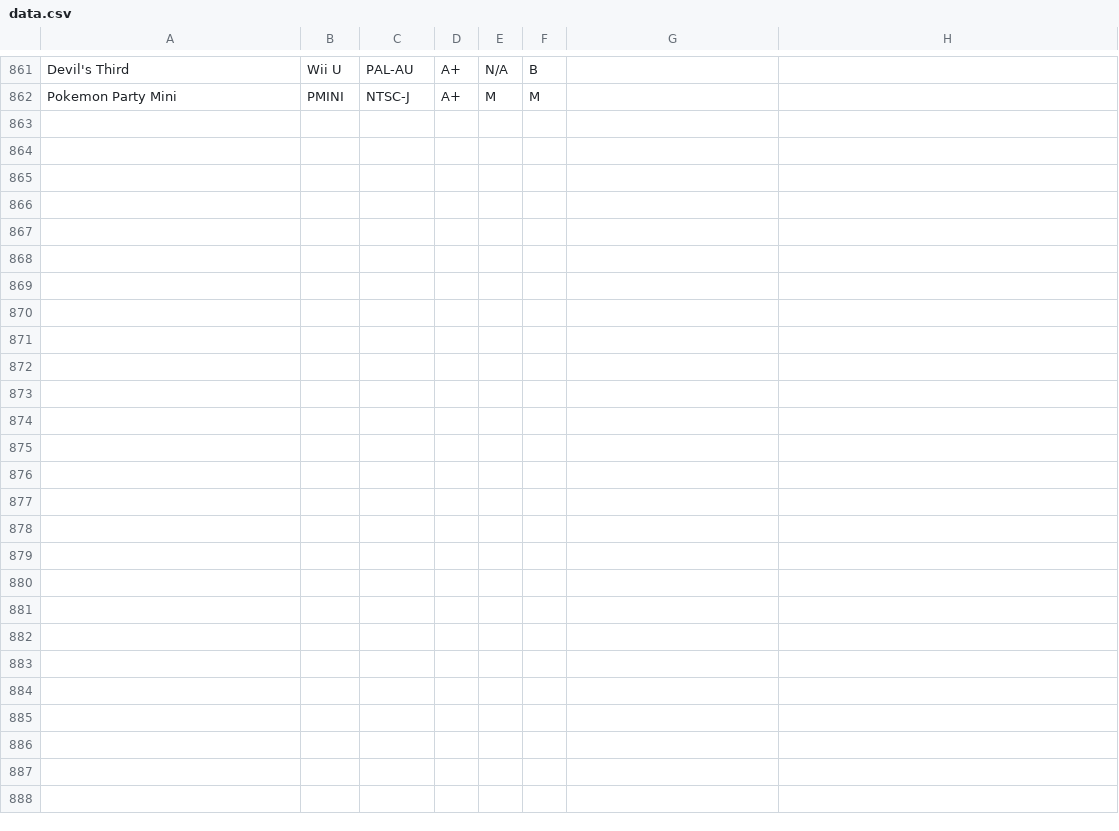
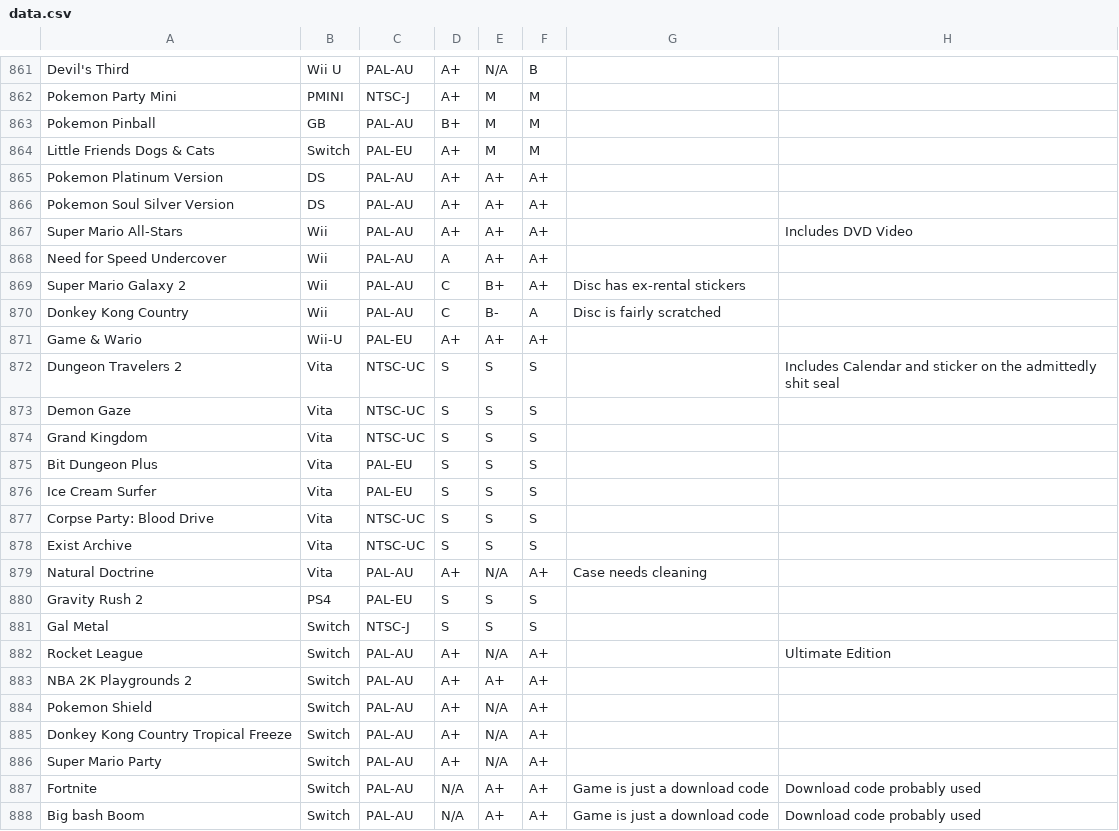
Before and after one commit to YourWishes/Games-List, a CSV file: public/data.csv, drawn as a sheet; only a part is shown, gaps mark what is left out.

Commit message:
Update data.csv

```diff
--- a/public/data.csv
+++ b/public/data.csv
@@ -862 +862,27 @@ Devil's Third,Wii U,PAL-AU,A+,N/A,B,,
 Pokemon Party Mini,PMINI,NTSC-J,A+,M,M,,
+Pokemon Pinball,GB,PAL-AU,B+,M,M,,
+Little Friends Dogs & Cats,Switch,PAL-EU,A+,M,M,,
+Pokemon Platinum Version,DS,PAL-AU,A+,A+,A+,,
+Pokemon Soul Silver Version,DS,PAL-AU,A+,A+,A+,,
+Super Mario All-Stars,Wii,PAL-AU,A+,A+,A+,,Includes DVD Video
+Need for Speed Undercover,Wii,PAL-AU,A,A+,A+,,
+Super Mario Galaxy 2,Wii,PAL-AU,C,B+,A+,Disc has ex-rental stickers,
+Donkey Kong Country,Wii,PAL-AU,C,B-,A,Disc is fairly scratched,
+Game & Wario,Wii-U,PAL-EU,A+,A+,A+,,
+Dungeon Travelers 2,Vita,NTSC-UC,S,S,S,,Includes Calendar and sticker on the admittedly shit seal
+Demon Gaze,Vita,NTSC-UC,S,S,S,,
+Grand Kingdom,Vita,NTSC-UC,S,S,S,,
+Bit Dungeon Plus,Vita,PAL-EU,S,S,S,,
+Ice Cream Surfer,Vita,PAL-EU,S,S,S,,
+Corpse Party: Blood Drive,Vita,NTSC-UC,S,S,S,,
+Exist Archive,Vita,NTSC-UC,S,S,S,,
+Natural Doctrine,Vita,PAL-AU,A+,N/A,A+,Case needs cleaning,
+Gravity Rush 2,PS4,PAL-EU,S,S,S,,
+Gal Metal,Switch,NTSC-J,S,S,S,,
+Rocket League,Switch,PAL-AU,A+,N/A,A+,,Ultimate Edition
+NBA 2K Playgrounds 2,Switch,PAL-AU,A+,A+,A+,,
+Pokemon Shield,Switch,PAL-AU,A+,N/A,A+,,
+Donkey Kong Country Tropical Freeze,Switch,PAL-AU,A+,N/A,A+,,
+Super Mario Party,Switch,PAL-AU,A+,N/A,A+,,
+Fortnite,Switch,PAL-AU,N/A,A+,A+,Game is just a download code,Download code probably used
+Big bash Boom,Switch,PAL-AU,N/A,A+,A+,Game is just a download code,Download code probably used
```
